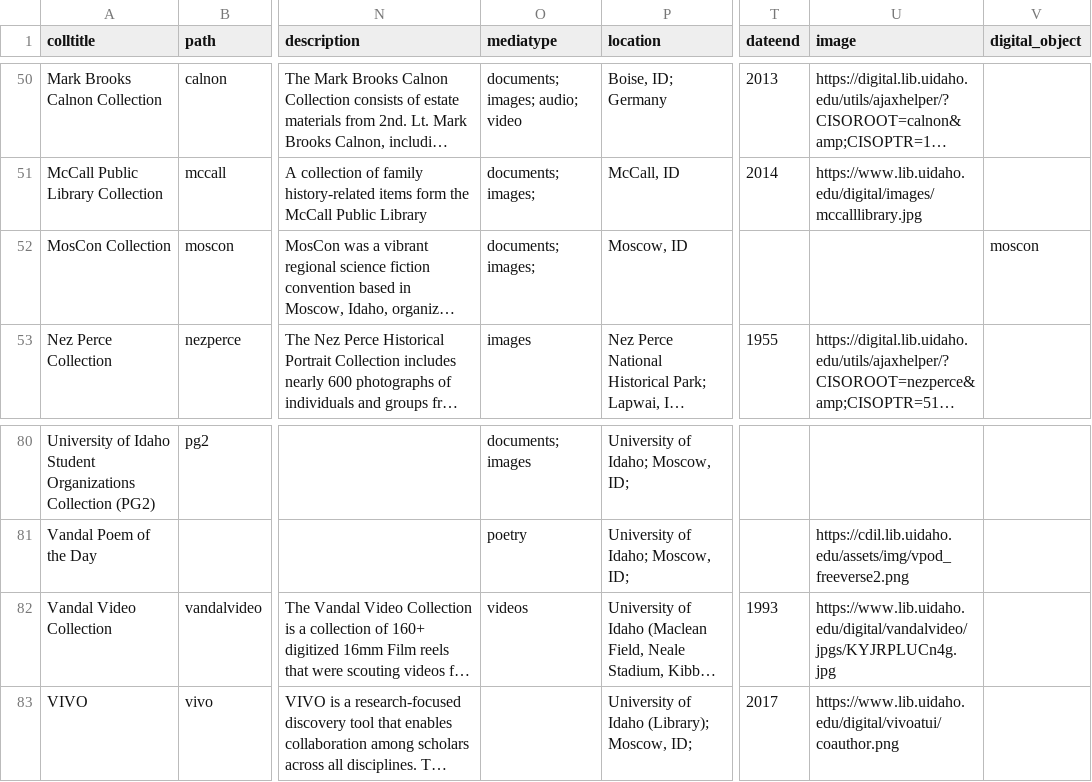
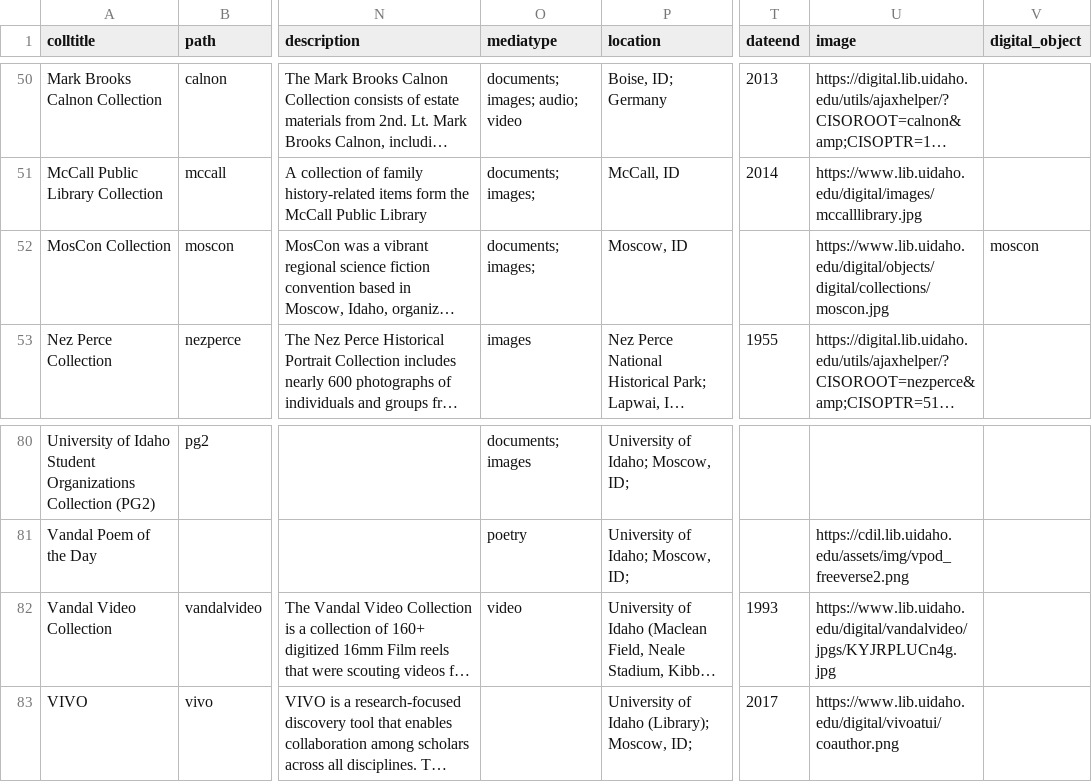
Before and after one commit to uidaholib/digital_source, a CSV file: _data/digital_all_collections.csv, drawn as a sheet; only a part is shown, gaps mark what is left out; long unchanged cells end in …; the diff covers the shown part only; the diff names each change by its address in the sheet, - before the commit and + after, or states it on an @@ line.

Commit message:
new image links

```diff
--- a/_data/digital_all_collections.csv
+++ b/_data/digital_all_collections.csv
-U52 (image): (empty)
+U52 (image): https://www.lib.uidaho.edu/digital/objects/digital/collections/moscon.jpg
-O82 (mediatype): videos
+O82 (mediatype): video
```
Also changed, not shown: 8 edited cells elsewhere in this file.
